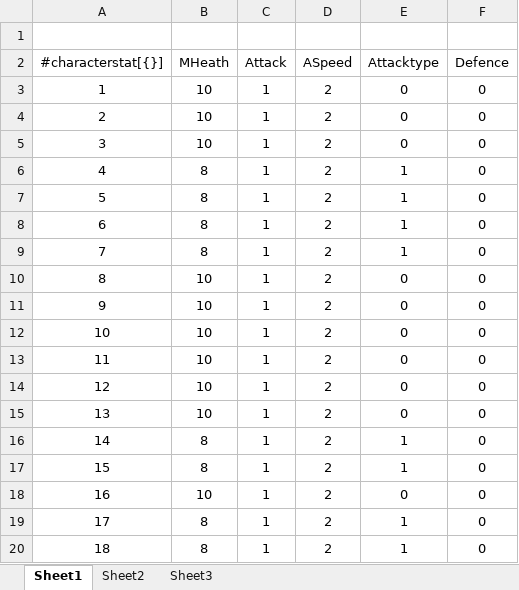
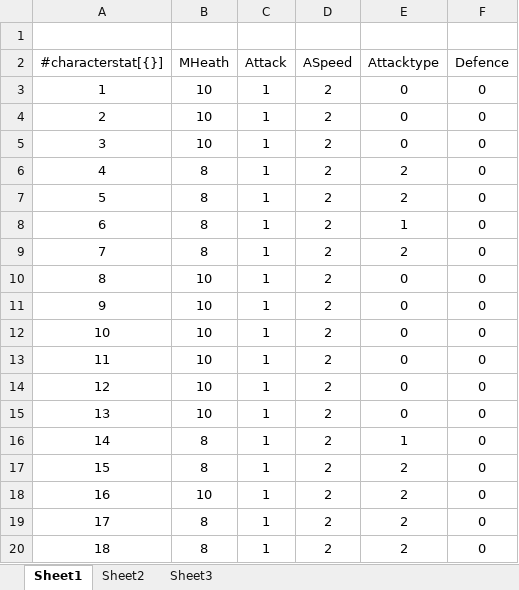
Before and after one commit to sso0632/NDG, an Excel workbook: Priset/CharacterStat.xlsx, sheet Sheet1, drawn as a sheet; values as stored, in another font and other column widths than the file's, no borders; the diff names each change by its address in the sheet, - before the commit and + after, or states it on an @@ line.

```diff
--- a/Priset/CharacterStat.xlsx (sheet Sheet1)
+++ b/Priset/CharacterStat.xlsx (sheet Sheet1)
-E6:E7 (Attacktype): 1
+E6:E7 (Attacktype): 2
-E9 (Attacktype): 1
+E9 (Attacktype): 2
-E17 (Attacktype): 1
+E17 (Attacktype): 2
-E18 (Attacktype): 0
+E18 (Attacktype): 2
-E19:E20 (Attacktype): 1
+E19:E20 (Attacktype): 2
```
Also changed, not shown: Priset/MonsterStat.xlsx, 49 other files.
